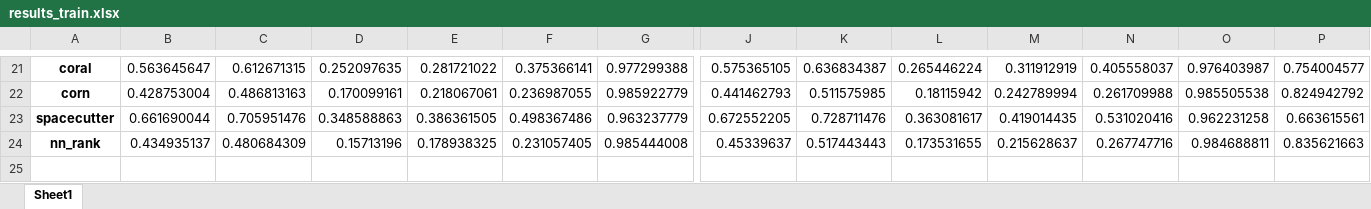
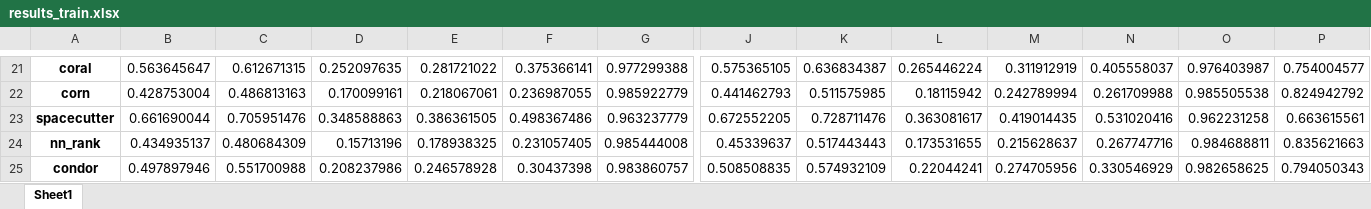
Before and after one commit to tunczyk101/Predictive-ML-in-TTRPG-game-design, an Excel workbook: training/results/results_train.xlsx, sheet Sheet1, drawn as a sheet; only a part is shown, gaps mark what is left out; values as stored, in another font and other column widths than the file's, no borders; rows hold the shown columns only; the diff names each change by its address in the sheet, - before the commit and + after, or states it on an @@ line.

Commit message:
condor (#16)

```diff
--- a/training/results/results_train.xlsx (sheet Sheet1)
+++ b/training/results/results_train.xlsx (sheet Sheet1)
+row 25: condor | 0.497897946 | 0.551700988 | 0.208237986 | 0.246578928 | 0.30437398 | 0.983860757 | 0.508508835 | 0.574932109 | 0.22044241 | 0.274705956 | 0.330546929 | 0.982658625 | 0.794050343
```
Also changed, not shown: training/results/results_test.xlsx, 9 other files.
